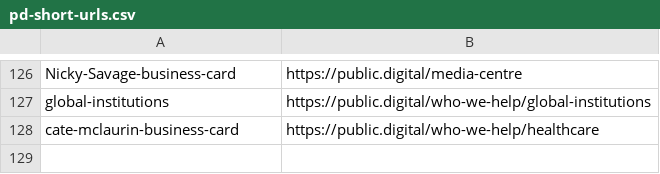
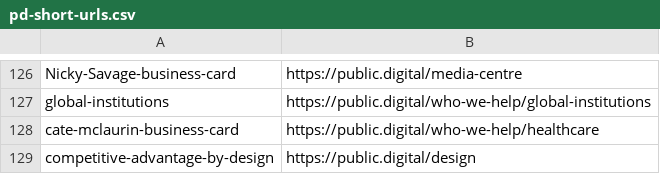
Before and after one commit to publicdigital/url-shortener, a CSV file: build-short-urls/pd-short-urls.csv, drawn as a sheet; only a part is shown, gaps mark what is left out; the diff names each change by its address in the sheet, - before the commit and + after, or states it on an @@ line.

Commit message:
Update pd-short-urls.csv

```diff
--- a/build-short-urls/pd-short-urls.csv
+++ b/build-short-urls/pd-short-urls.csv
+row 129: competitive-advantage-by-design | https://public.digital/design
```
